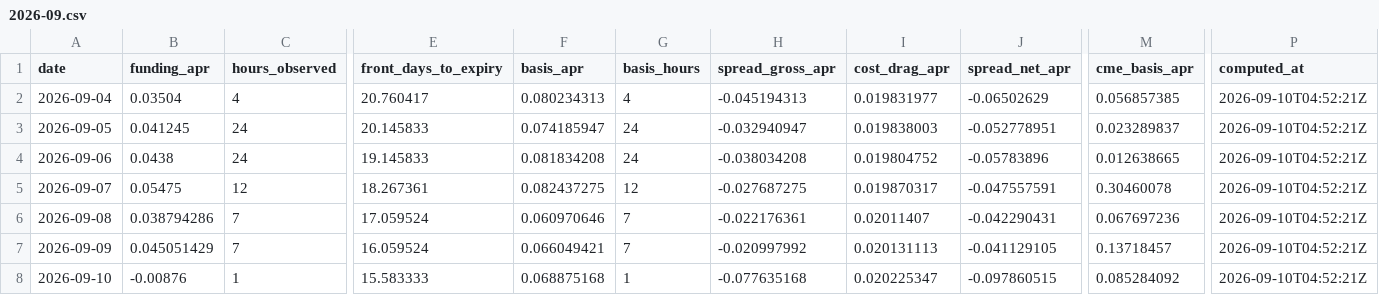
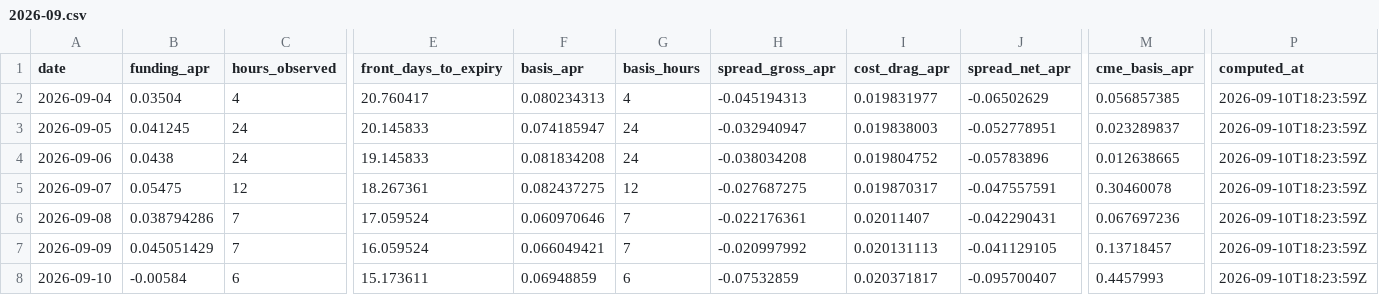
Before and after one commit to luke-cramer/ai-trading, a CSV file: data/carry/daily/2026-09.csv, drawn as a sheet; only a part is shown, gaps mark what is left out; the diff covers the shown part only; the diff names each change by its address in the sheet, - before the commit and + after, or states it on an @@ line.

Commit message:
report(carry): 2026-09-10

```diff
--- a/data/carry/daily/2026-09.csv
+++ b/data/carry/daily/2026-09.csv
-P2:P8 (computed_at): 2026-09-10T04:52:21Z
+P2:P8 (computed_at): 2026-09-10T18:23:59Z
-B8 (funding_apr): -0.00876
+B8 (funding_apr): -0.00584
-C8 (hours_observed): 1
+C8 (hours_observed): 6
-E8 (front_days_to_expiry): 15.583333
+E8 (front_days_to_expiry): 15.173611
-F8 (basis_apr): 0.068875168
+F8 (basis_apr): 0.06948859
-G8 (basis_hours): 1
+G8 (basis_hours): 6
-H8 (spread_gross_apr): -0.077635168
+H8 (spread_gross_apr): -0.07532859
-I8 (cost_drag_apr): 0.020225347
+I8 (cost_drag_apr): 0.020371817
-J8 (spread_net_apr): -0.097860515
+J8 (spread_net_apr): -0.095700407
-M8 (cme_basis_apr): 0.085284092
+M8 (cme_basis_apr): 0.4457993
```
Also changed, not shown: 1 edited cell elsewhere in this file, data/carry/cme/2026-09.csv, 8 other files.
